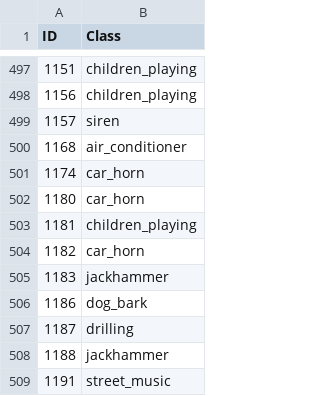
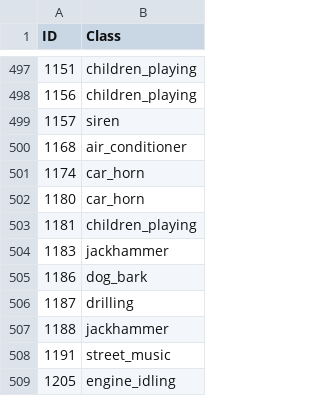
Before and after one commit to 2er0/CO2-Sound, a CSV file: data/train_long.csv, drawn as a sheet; only a part is shown, gaps mark what is left out; the shorter side is filled out with more unchanged rows; the diff names each change by its address in the sheet, - before the commit and + after, or states it on an @@ line.

```diff
--- a/data/train_long.csv
+++ b/data/train_long.csv
-row 504: 1182 | car_horn
```
Also changed, not shown: 5 other files.
